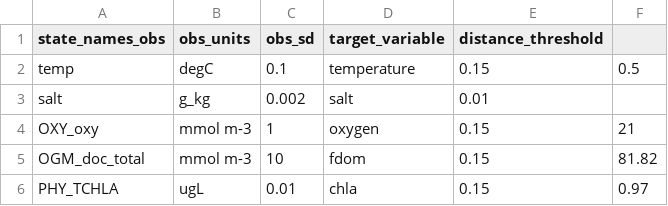
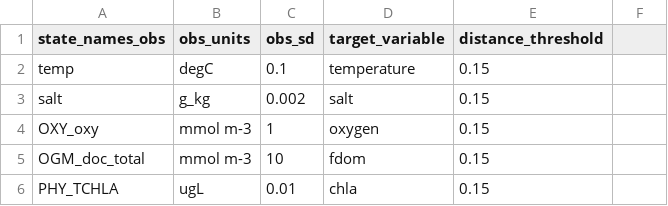
Before and after one commit to vahid-dan/FCRE-forecast-code, a CSV file: configuration/glm_aed_oxy/observations_config_aed.csv, drawn as a sheet.

```diff
--- a/configuration/glm_aed_oxy/observations_config_aed.csv
+++ b/configuration/glm_aed_oxy/observations_config_aed.csv
@@ -1,6 +1,6 @@
 state_names_obs,obs_units,obs_sd,target_variable,distance_threshold
-temp,degC,0.1,temperature,0.15,0.5
-salt,g_kg,0.002,salt, 0.01
-OXY_oxy,mmol m-3,1,oxygen,0.15,21
-OGM_doc_total,mmol m-3,10,fdom,0.15,81.82
-PHY_TCHLA,ugL,0.01,chla,0.15,0.97
+temp,degC,0.1,temperature,0.15
+salt,g_kg,0.002,salt, 0.15
+OXY_oxy,mmol m-3,1,oxygen,0.15
+OGM_doc_total,mmol m-3,10,fdom,0.15
+PHY_TCHLA,ugL,0.01,chla,0.15
```
Also changed, not shown: 5 other files.
